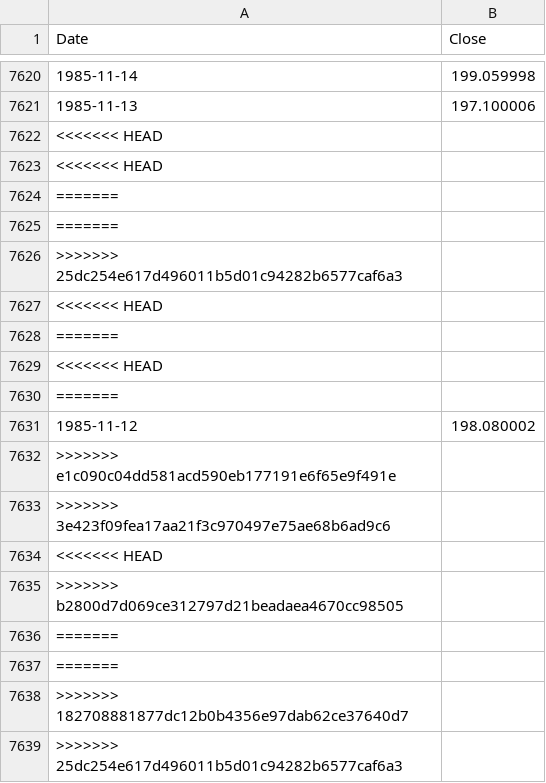
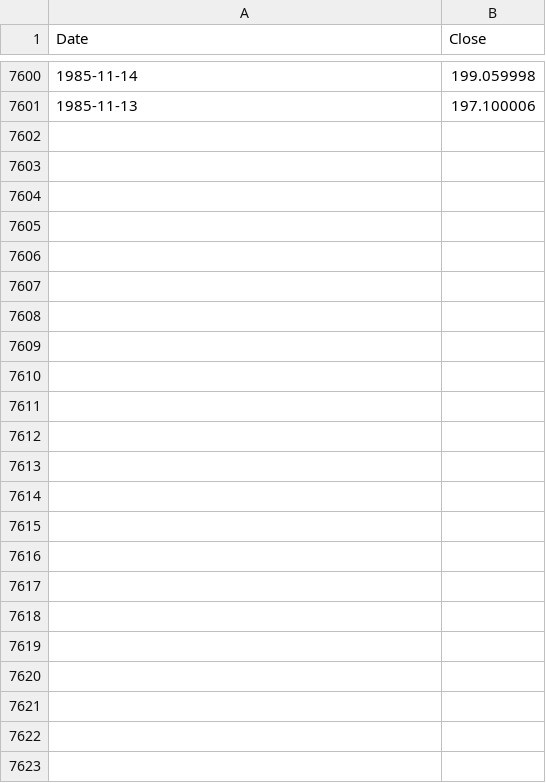
Before and after one commit to danbikle/app26r, a CSV file: public/csv/GSPC2.csv, drawn as a sheet; only a part is shown, gaps mark what is left out; the diff covers the shown part only.

```diff
--- a/public/csv/GSPC2.csv
+++ b/public/csv/GSPC2.csv
@@ -7621,19 +7601 @@ Date,Close
 1985-11-13,197.100006
-<<<<<<< HEAD
-<<<<<<< HEAD
-=======
-=======
->>>>>>> 25dc254e617d496011b5d01c94282b6577caf6a3
-<<<<<<< HEAD
-=======
-<<<<<<< HEAD
-=======
-1985-11-12,198.080002
->>>>>>> e1c090c04dd581acd590eb177191e6f65e9f491e
->>>>>>> 3e423f09fea17aa21f3c970497e75ae68b6ad9c6
-<<<<<<< HEAD
->>>>>>> b2800d7d069ce312797d21beadaea4670cc98505
-=======
-=======
->>>>>>> 182708881877dc12b0b4356e97dab62ce37640d7
->>>>>>> 25dc254e617d496011b5d01c94282b6577caf6a3
```
Also changed, not shown: 20 removed rows elsewhere in this file, 1 other file.
